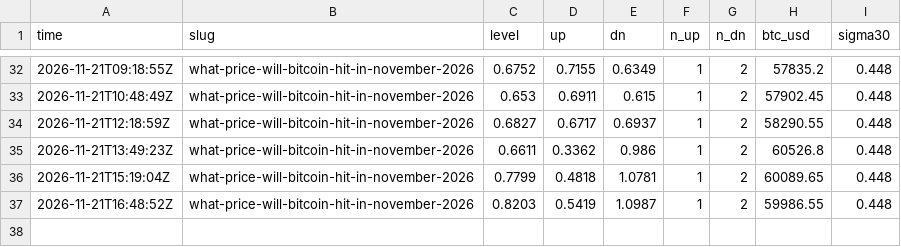
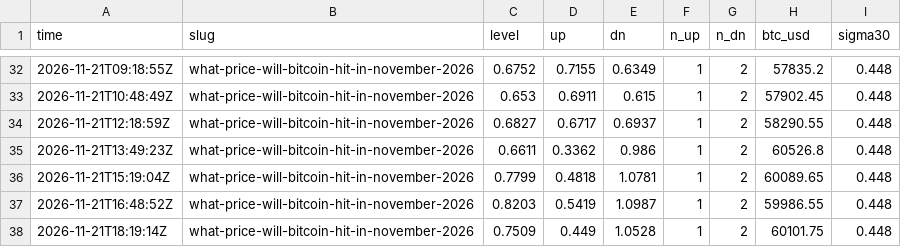
Before and after one commit to polyglyphanalytica/proptrade, a CSV file: data/polymarket.csv, drawn as a sheet; only a part is shown, gaps mark what is left out; the diff names each change by its address in the sheet, - before the commit and + after, or states it on an @@ line.

```diff
--- a/data/polymarket.csv
+++ b/data/polymarket.csv
+row 38: 2026-11-21T18:19:14Z | what-price-will-bitcoin-hit-in-november-2026 | 0.7509 | 0.449 | 1.0528 | 1 | 2 | 60101.75 | 0.448
```
Also changed, not shown: data/equity.csv, data/features.csv, 3 other files.
